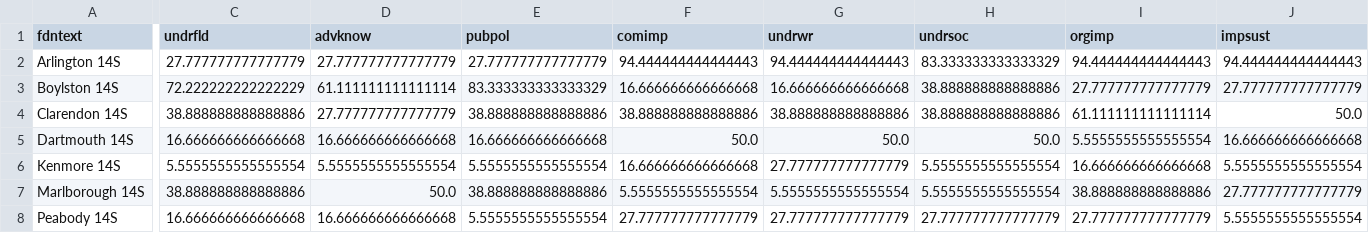
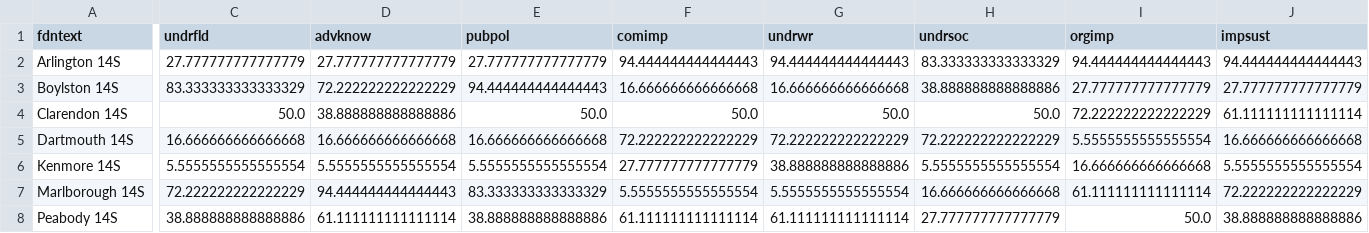
Before and after one commit to CEPluked/LukeDeveloperAssessment, a CSV file: pct.csv, drawn as a sheet; only a part is shown, gaps mark what is left out; the diff covers the shown part only; the diff names each change by its address in the sheet, - before the commit and + after, or states it on an @@ line.

```diff
--- a/pct.csv
+++ b/pct.csv
-C3 (undrfld): 72.222222222222229
+C3 (undrfld): 83.333333333333329
-D3 (advknow): 61.111111111111114
+D3 (advknow): 72.222222222222229
-E3 (pubpol): 83.333333333333329
+E3 (pubpol): 94.444444444444443
-C4 (undrfld): 38.888888888888886
+C4 (undrfld): 50.0
-D4 (advknow): 27.777777777777779
+D4 (advknow): 38.888888888888886
-E4 (pubpol): 38.888888888888886
+E4 (pubpol): 50.0
-F4 (comimp): 38.888888888888886
+F4 (comimp): 50.0
-G4 (undrwr): 38.888888888888886
+G4 (undrwr): 50.0
-H4 (undrsoc): 38.888888888888886
+H4 (undrsoc): 50.0
-I4 (orgimp): 61.111111111111114
+I4 (orgimp): 72.222222222222229
-J4 (impsust): 50.0
+J4 (impsust): 61.111111111111114
-F5 (comimp): 50.0
+F5 (comimp): 72.222222222222229
-G5 (undrwr): 50.0
+G5 (undrwr): 72.222222222222229
-H5 (undrsoc): 50.0
+H5 (undrsoc): 72.222222222222229
-F6 (comimp): 16.666666666666668
+F6 (comimp): 27.777777777777779
-G6 (undrwr): 27.777777777777779
+G6 (undrwr): 38.888888888888886
-C7 (undrfld): 38.888888888888886
+C7 (undrfld): 72.222222222222229
-D7 (advknow): 50.0
+D7 (advknow): 94.444444444444443
-E7 (pubpol): 38.888888888888886
+E7 (pubpol): 83.333333333333329
-H7 (undrsoc): 5.5555555555555554
+H7 (undrsoc): 16.666666666666668
-I7 (orgimp): 38.888888888888886
+I7 (orgimp): 61.111111111111114
-J7 (impsust): 27.777777777777779
+J7 (impsust): 72.222222222222229
-C8 (undrfld): 16.666666666666668
+C8 (undrfld): 38.888888888888886
-D8 (advknow): 16.666666666666668
+D8 (advknow): 61.111111111111114
-E8 (pubpol): 5.5555555555555554
+E8 (pubpol): 38.888888888888886
-F8 (comimp): 27.777777777777779
+F8 (comimp): 61.111111111111114
-G8 (undrwr): 27.777777777777779
+G8 (undrwr): 61.111111111111114
-I8 (orgimp): 27.777777777777779
+I8 (orgimp): 50.0
-J8 (impsust): 5.5555555555555554
+J8 (impsust): 38.888888888888886
```
Also changed, not shown: 20 edited cells elsewhere in this file, 9 other files.
